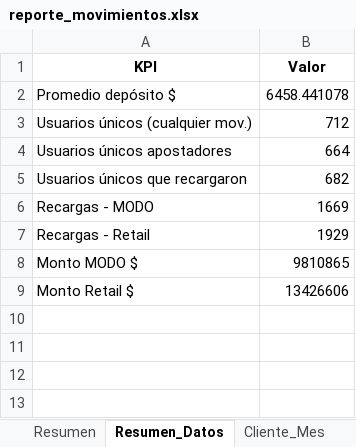
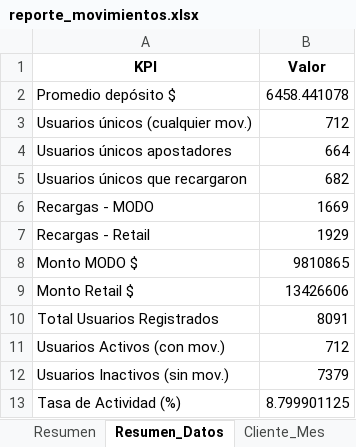
Before and after one commit to franoropeza/lotlinedashboard, an Excel workbook: reporte_movimientos.xlsx, sheet Resumen_Datos, drawn as a sheet; values as stored, in another font and other column widths than the file's, no borders; the diff names each change by its address in the sheet, - before the commit and + after, or states it on an @@ line.

```diff
--- a/reporte_movimientos.xlsx (sheet Resumen_Datos)
+++ b/reporte_movimientos.xlsx (sheet Resumen_Datos)
+row 10: Total Usuarios Registrados | 8091
+row 11: Usuarios Activos (con mov.) | 712
+row 12: Usuarios Inactivos (sin mov.) | 7379
+row 13: Tasa de Actividad (%) | 8.799901125
```
Also changed, not shown: sheet Resumen, charts or pictures, 8 other files.
